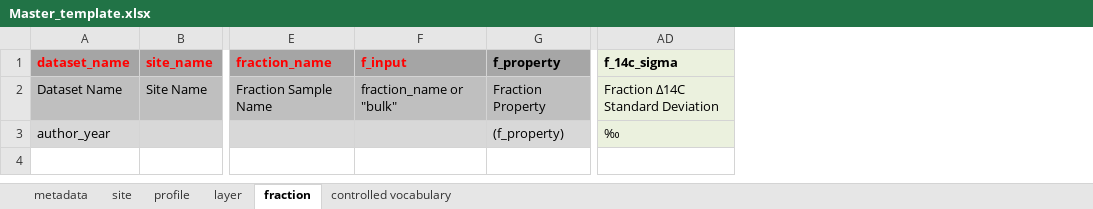
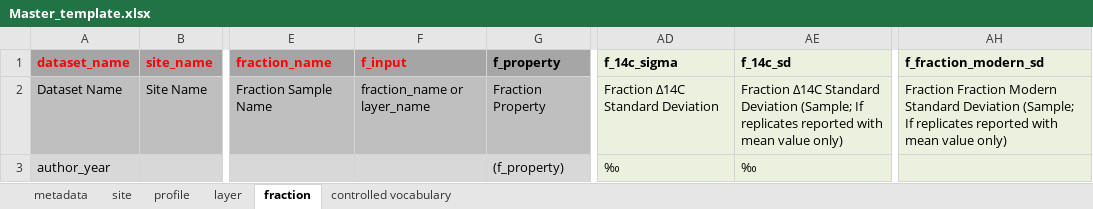
Before and after one commit to powellcenter-soilcarbon/soilcarbon, an Excel workbook: inst/extdata/Master_template.xlsx, sheet fraction, drawn as a sheet; only a part is shown, gaps mark what is left out; values as stored, in another font and other column widths than the file's, no borders; the diff names each change by its address in the sheet, - before the commit and + after, or states it on an @@ line.

```diff
--- a/inst/extdata/Master_template.xlsx (sheet fraction)
+++ b/inst/extdata/Master_template.xlsx (sheet fraction)
+column AE (f_14c_sd), rows 2-3: Fraction Δ14C Standard Deviation (Sample; If replicates reported with mean value only) | ‰
+column AH (f_fraction_modern_sd), row 2: Fraction Fraction Modern Standard Deviation (Sample; If replicates reported with mean value only)
-F2 (f_input): fraction_name or "bulk"
+F2 (f_input): fraction_name or layer_name
```
Also changed, not shown: sheet layer, sheet profile, sheet site, sheet controlled vocabulary.
